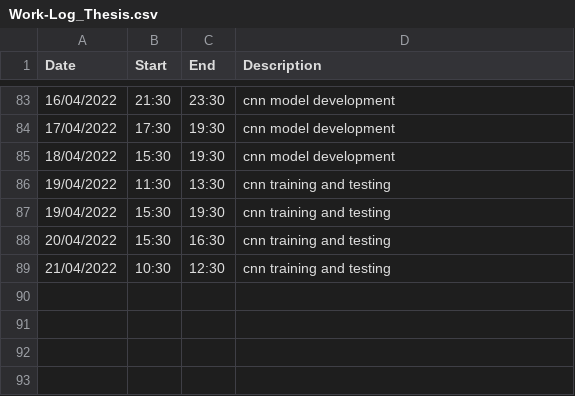
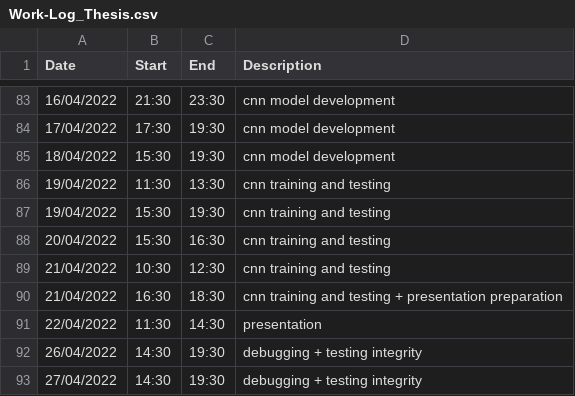
Before and after one commit to lancedw/3D-state-prediction-for-surface-vessels-using-IMU-data-and-images, a CSV file: Work-Log_Thesis.csv, drawn as a sheet; only a part is shown, gaps mark what is left out; the diff names each change by its address in the sheet, - before the commit and + after, or states it on an @@ line.

Commit message:
debugging and testing integrity of predictions

```diff
--- a/Work-Log_Thesis.csv
+++ b/Work-Log_Thesis.csv
+row 90: 21/04/2022 | 16:30 | 18:30 | cnn training and testing + presentation preparation
+row 91: 22/04/2022 | 11:30 | 14:30 | presentation
+row 92: 26/04/2022 | 14:30 | 19:30 | debugging + testing integrity
+row 93: 27/04/2022 | 14:30 | 19:30 | debugging + testing integrity
```
Also changed, not shown: 6 other files.
